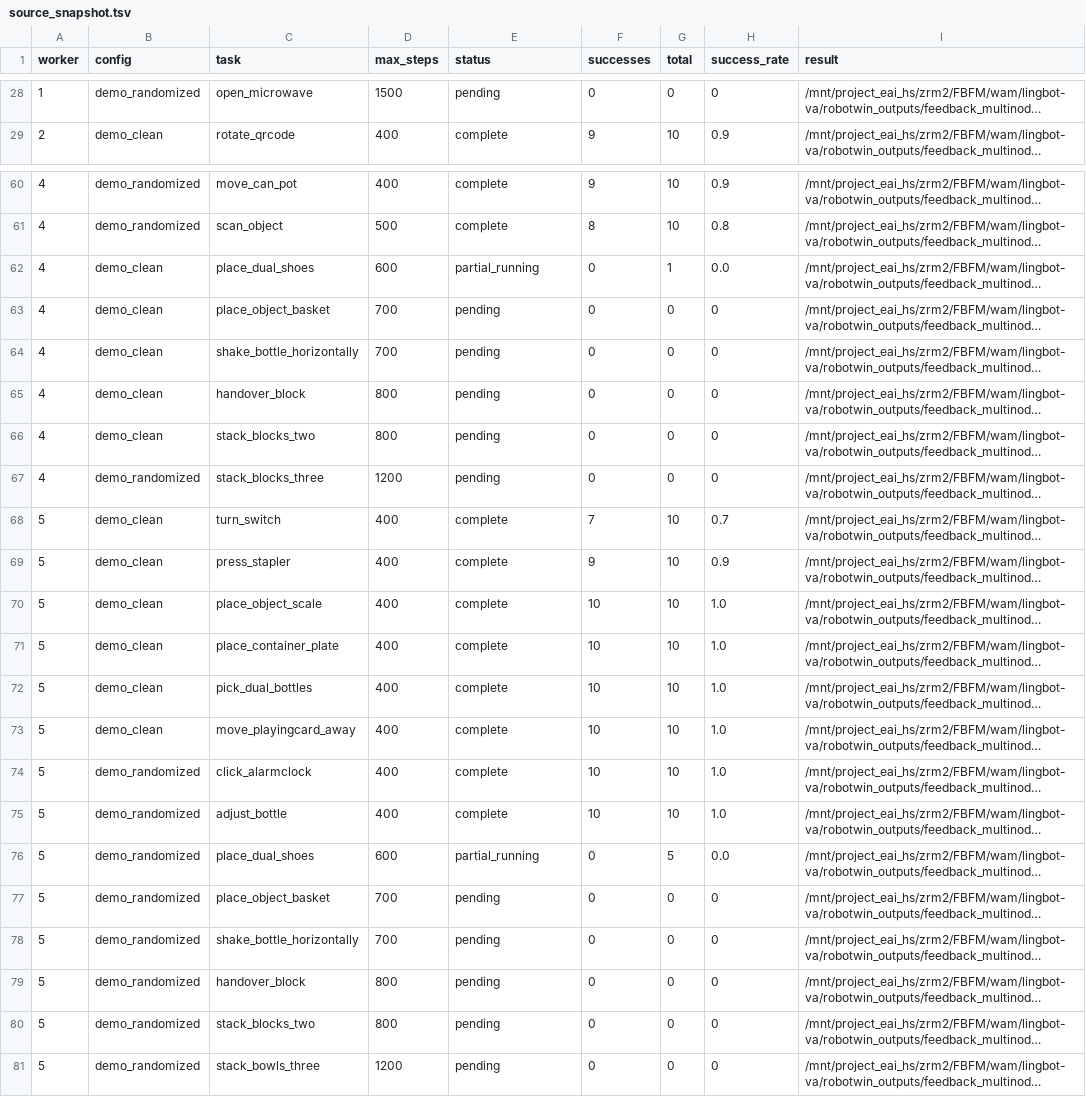
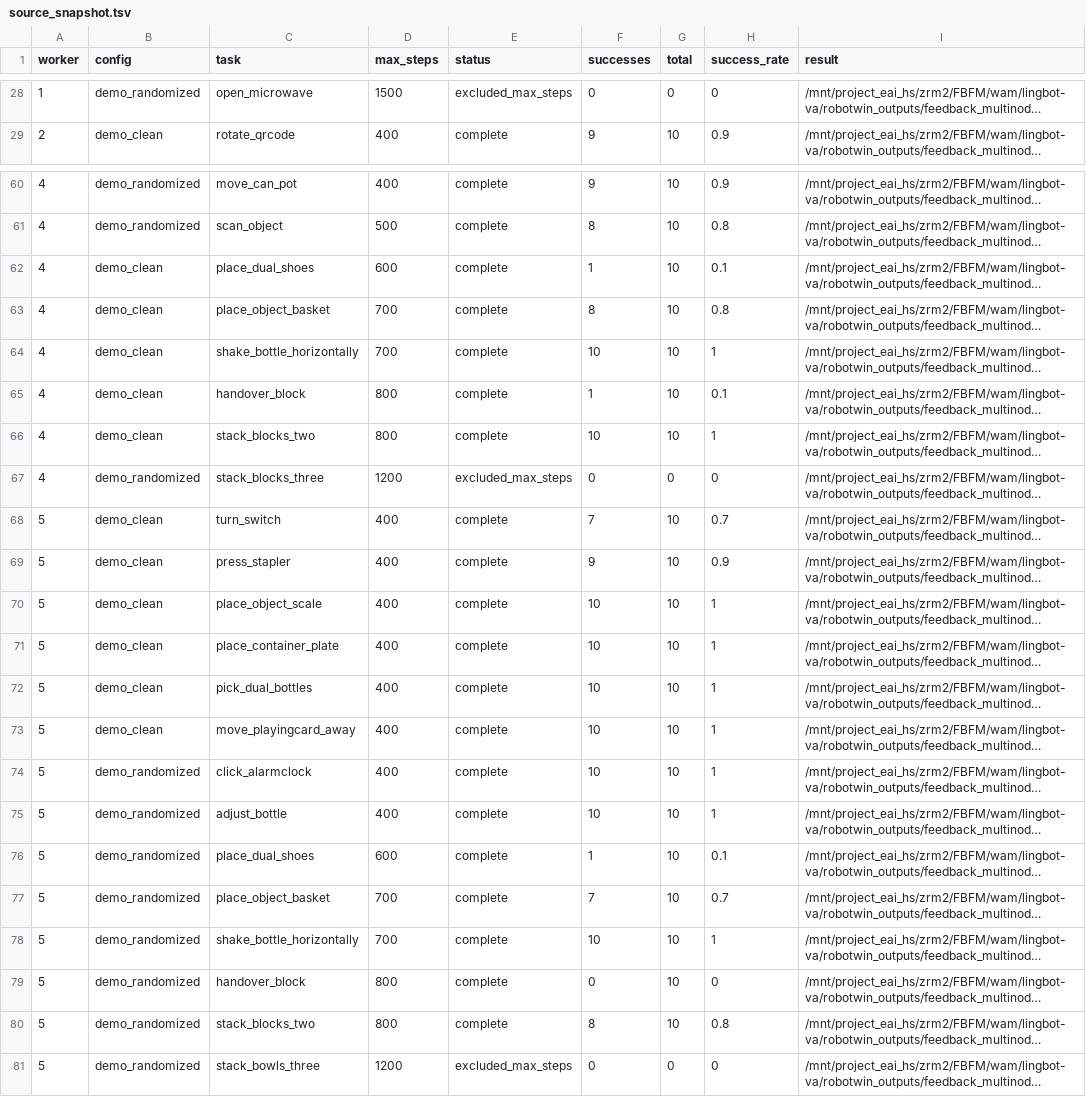
Before and after one commit to StvLi/fbfm_paper, a TSV file: result/lbva_fbfm/source_snapshot.tsv, drawn as a sheet; only a part is shown, gaps mark what is left out; long unchanged cells end in …; the diff covers the shown part only; the diff names each change by its address in the sheet, - before the commit and + after, or states it on an @@ line.

```diff
--- a/result/lbva_fbfm/source_snapshot.tsv
+++ b/result/lbva_fbfm/source_snapshot.tsv
-E28 (status): pending
+E28 (status): excluded_max_steps
-E62 (status): partial_running
+E62 (status): complete
-F62 (successes): 0
+F62 (successes): 1
-G62 (total): 1
+G62 (total): 10
-H62 (success_rate): 0.0
+H62 (success_rate): 0.1
-E63:E66 (status): pending
+E63:E66 (status): complete
-F63 (successes): 0
+F63 (successes): 8
-G63:G66 (total): 0
+G63:G66 (total): 10
-H63 (success_rate): 0
+H63 (success_rate): 0.8
-F64 (successes): 0
+F64 (successes): 10
-H64 (success_rate): 0
+H64 (success_rate): 1
-F65 (successes): 0
+F65 (successes): 1
-H65 (success_rate): 0
+H65 (success_rate): 0.1
-F66 (successes): 0
+F66 (successes): 10
-H66 (success_rate): 0
+H66 (success_rate): 1
-E67 (status): pending
+E67 (status): excluded_max_steps
-H70:H75 (success_rate): 1.0
+H70:H75 (success_rate): 1
-E76 (status): partial_running
+E76 (status): complete
-F76 (successes): 0
+F76 (successes): 1
-G76 (total): 5
+G76 (total): 10
-H76 (success_rate): 0.0
+H76 (success_rate): 0.1
-E77:E80 (status): pending
+E77:E80 (status): complete
-F77 (successes): 0
+F77 (successes): 7
-G77:G80 (total): 0
+G77:G80 (total): 10
-H77 (success_rate): 0
+H77 (success_rate): 0.7
-F78 (successes): 0
+F78 (successes): 10
-H78 (success_rate): 0
+H78 (success_rate): 1
-F80 (successes): 0
+F80 (successes): 8
-H80 (success_rate): 0
+H80 (success_rate): 0.8
-E81 (status): pending
+E81 (status): excluded_max_steps
```
Also changed, not shown: 88 edited cells elsewhere in this file, result/lbva_fbfm/cell_ledger.csv, result/lbva_fbfm/under900_20260729_a116e48/under900_progress.csv, 20 other files.
